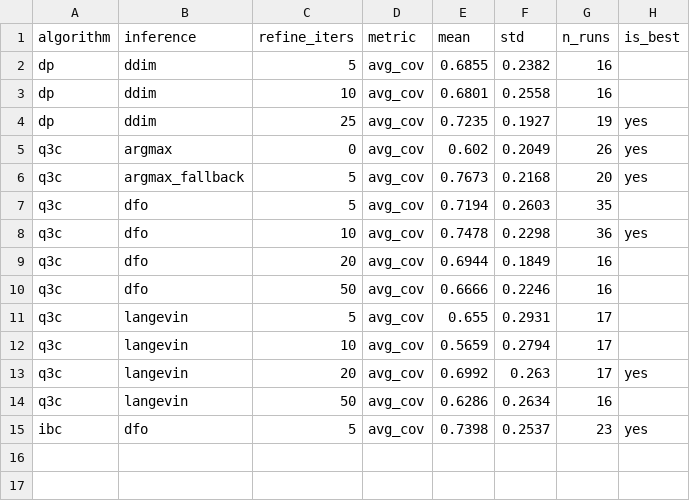
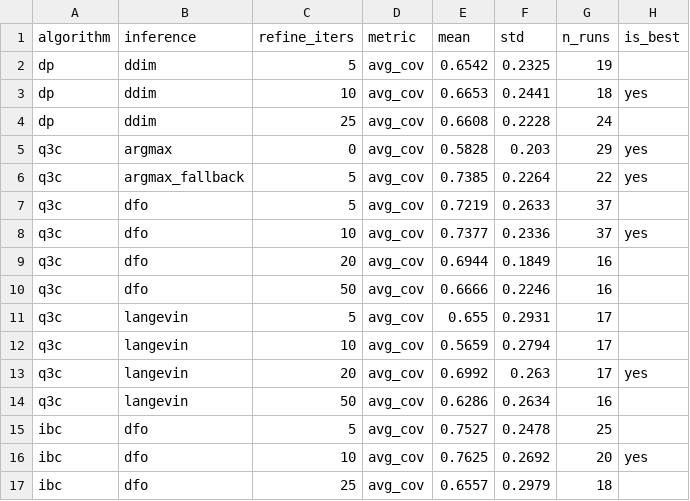
Before and after one commit to HugoAlbertBonet/Q3CIBC, a CSV file: results/pusht/plots/coverage_avg_best_iters.csv, drawn as a sheet.

```diff
--- a/results/pusht/plots/coverage_avg_best_iters.csv
+++ b/results/pusht/plots/coverage_avg_best_iters.csv
@@ -1,9 +1,9 @@
 algorithm,inference,refine_iters,metric,mean,std,n_runs,is_best
-dp,ddim,5,avg_cov,0.6855,0.2382,16,
-dp,ddim,10,avg_cov,0.6801,0.2558,16,
-dp,ddim,25,avg_cov,0.7235,0.1927,19,yes
-q3c,argmax,0,avg_cov,0.602,0.2049,26,yes
-q3c,argmax_fallback,5,avg_cov,0.7673,0.2168,20,yes
-q3c,dfo,5,avg_cov,0.7194,0.2603,35,
-q3c,dfo,10,avg_cov,0.7478,0.2298,36,yes
+dp,ddim,5,avg_cov,0.6542,0.2325,19,
+dp,ddim,10,avg_cov,0.6653,0.2441,18,yes
+dp,ddim,25,avg_cov,0.6608,0.2228,24,
+q3c,argmax,0,avg_cov,0.5828,0.203,29,yes
+q3c,argmax_fallback,5,avg_cov,0.7385,0.2264,22,yes
+q3c,dfo,5,avg_cov,0.7219,0.2633,37,
+q3c,dfo,10,avg_cov,0.7377,0.2336,37,yes
 q3c,dfo,20,avg_cov,0.6944,0.1849,16,
@@ -14,2 +14,4 @@ q3c,langevin,20,avg_cov,0.6992,0.263,17,yes
 q3c,langevin,50,avg_cov,0.6286,0.2634,16,
-ibc,dfo,5,avg_cov,0.7398,0.2537,23,yes
+ibc,dfo,5,avg_cov,0.7527,0.2478,25,
+ibc,dfo,10,avg_cov,0.7625,0.2692,20,yes
+ibc,dfo,25,avg_cov,0.6557,0.2979,18,
```
Also changed, not shown: results/pusht/plots/coverage_cam1_best_iters.csv, results/pusht/plots/coverage_cam1_by_position.csv, 16 other files.
